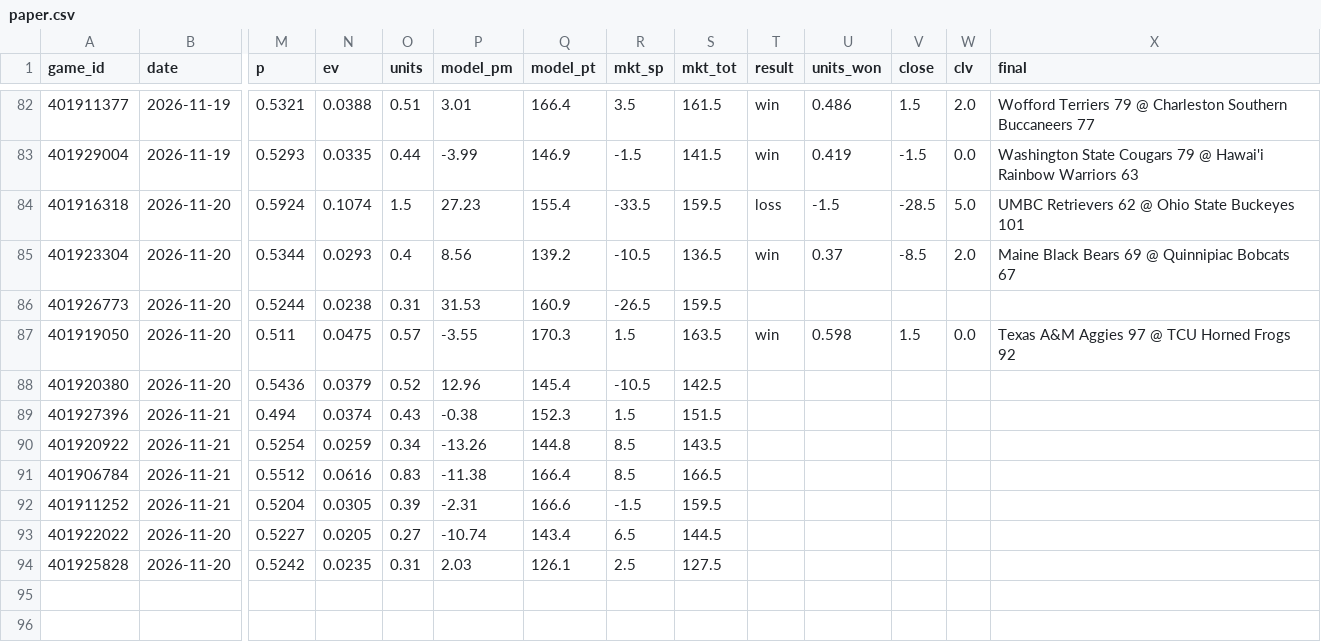
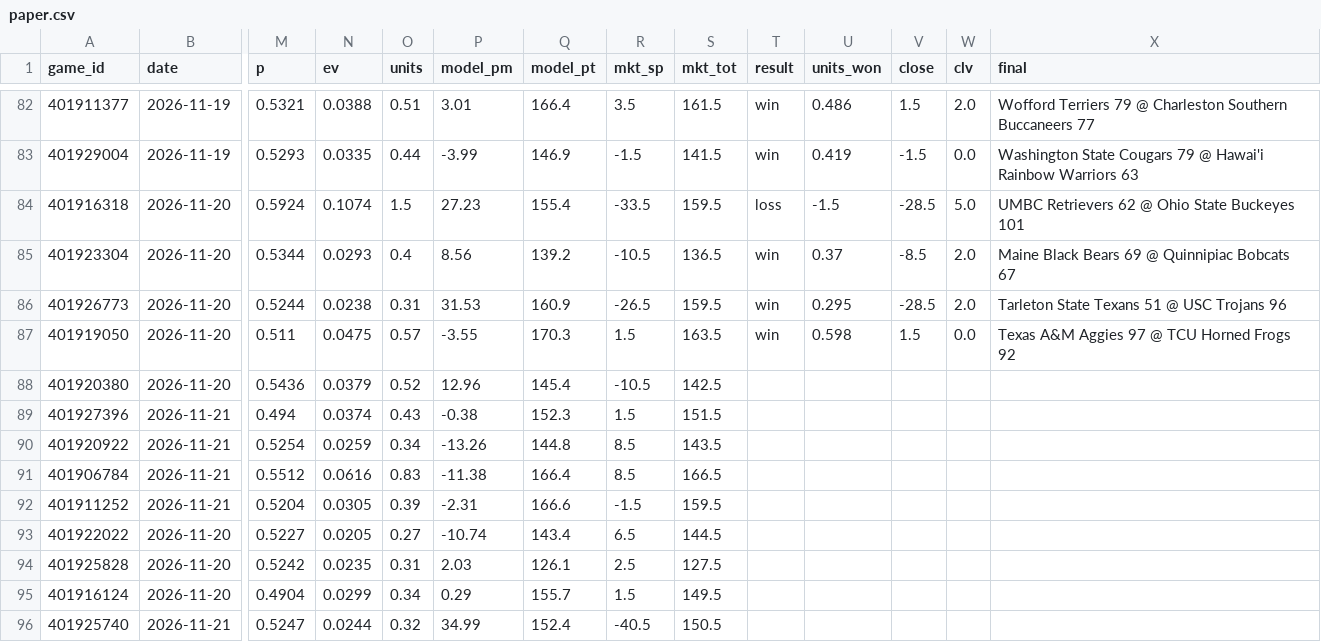
Before and after one commit to psturo77/cbb-data, a CSV file: paper.csv, drawn as a sheet; only a part is shown, gaps mark what is left out; rows hold the shown columns only; the diff names each change by its address in the sheet, - before the commit and + after, or states it on an @@ line.

```diff
--- a/paper.csv
+++ b/paper.csv
-T86 (result): (empty)
+T86 (result): win
-U86 (units_won): (empty)
+U86 (units_won): 0.295
-V86 (close): (empty)
+V86 (close): -28.5
-W86 (clv): (empty)
+W86 (clv): 2.0
-X86 (final): (empty)
+X86 (final): Tarleton State Texans 51 @ USC Trojans 96
+row 95: 401916124 | 2026-11-20 | 0.4904 | 0.0299 | 0.34 | 0.29 | 155.7 | 1.5 | 149.5
+row 96: 401925740 | 2026-11-21 | 0.5247 | 0.0244 | 0.32 | 34.99 | 152.4 | -40.5 | 150.5
```
Also changed, not shown: lines.csv, model.csv, 4 other files.
